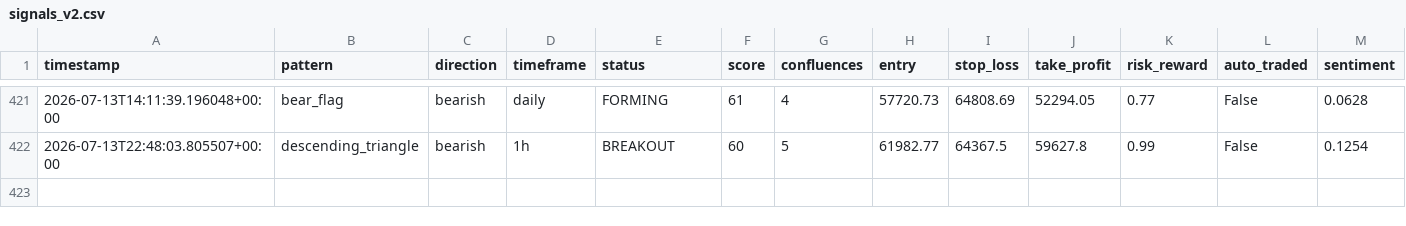
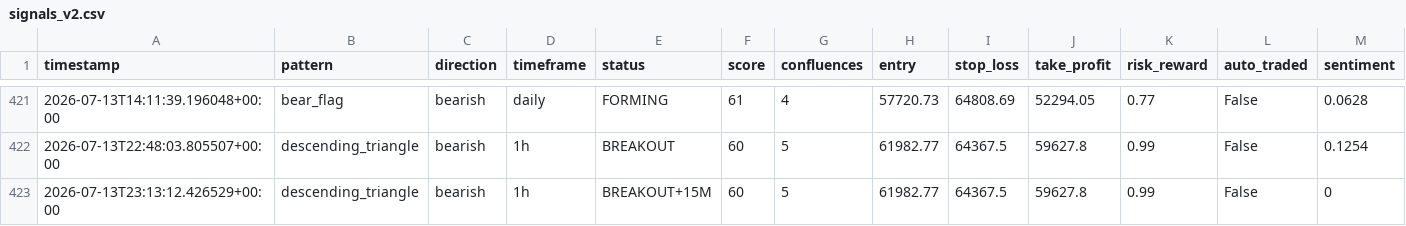
Before and after one commit to Bawaperera/nexus-trading, a CSV file: logs/signals_v2.csv, drawn as a sheet; only a part is shown, gaps mark what is left out; rows hold the shown columns only; the diff names each change by its address in the sheet, - before the commit and + after, or states it on an @@ line.

Commit message:
entry: 23:13 UTC

```diff
--- a/logs/signals_v2.csv
+++ b/logs/signals_v2.csv
+row 423: 2026-07-13T23:13:12.426529+00:00 | descending_triangle | bearish | 1h | BREAKOUT+15M | 60 | 5 | 61982.77 | 64367.5 | 59627.8 | 0.99 | False | 0
```
Also changed, not shown: 1 other file.
